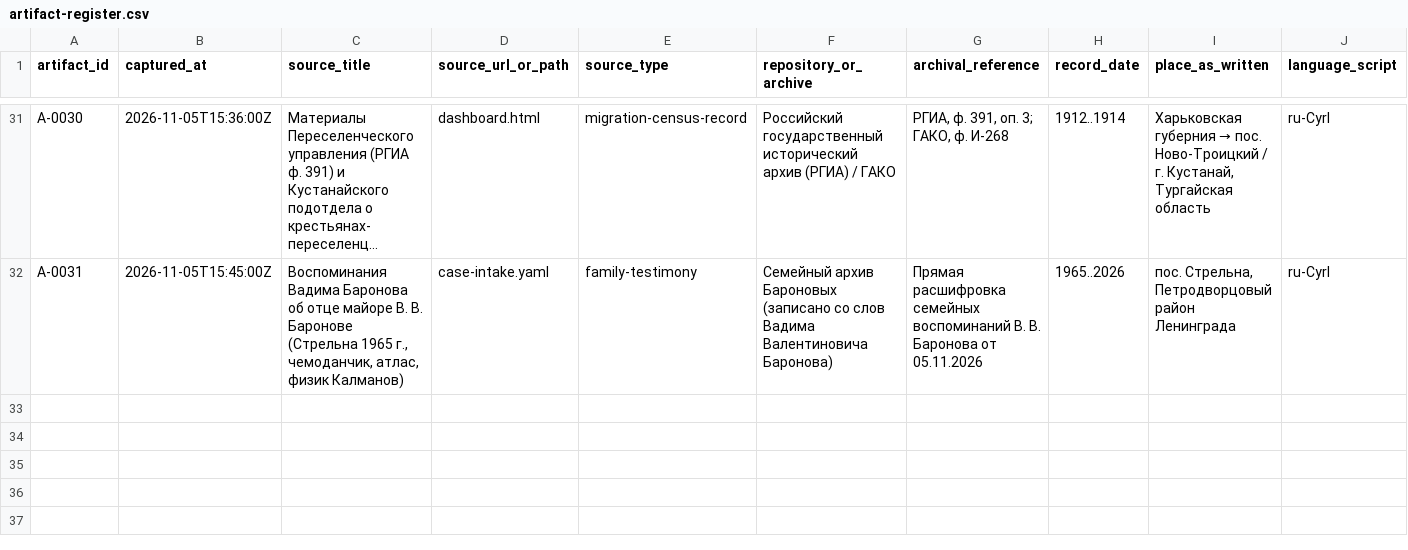
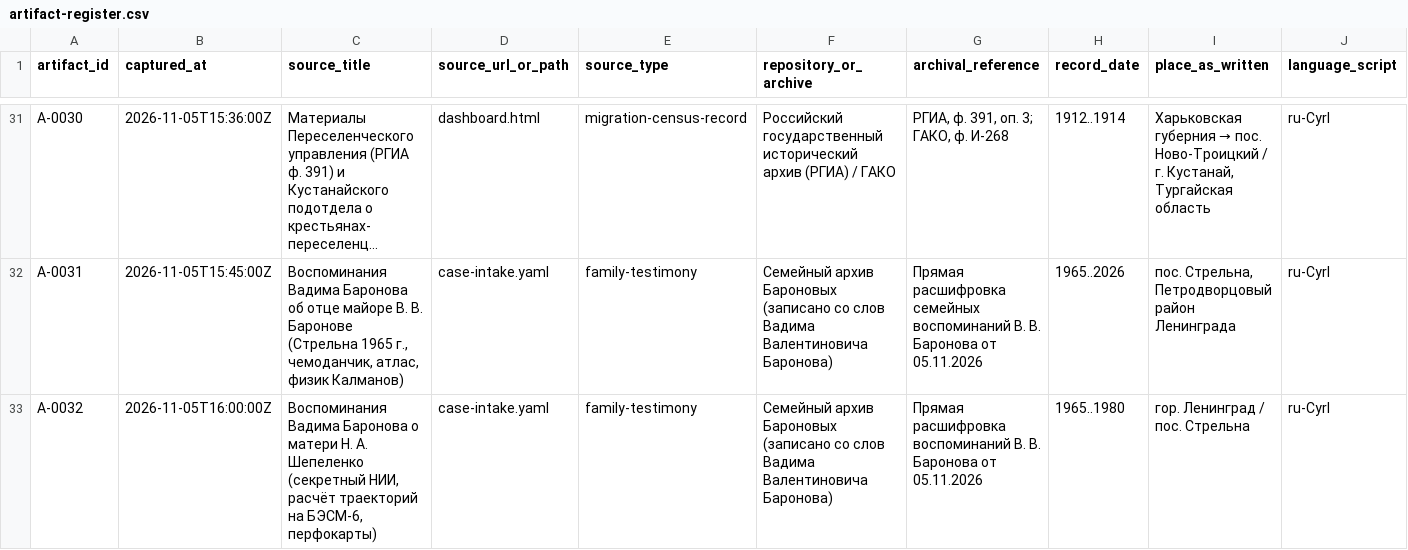
Before and after one commit to baronantonov/roots, a CSV file: artifact-register.csv, drawn as a sheet; only a part is shown, gaps mark what is left out; long unchanged cells end in …; rows hold the shown columns only; the diff names each change by its address in the sheet, - before the commit and + after, or states it on an @@ line.

```diff
--- a/artifact-register.csv
+++ b/artifact-register.csv
+row 33: A-0032 | 2026-11-05T16:00:00Z | Воспоминания Вадима Баронова о матери Н. А. Шепеленко (секретный НИИ, расчёт траекторий на БЭСМ-6, перфокарты) | case-intake.yaml | family-testimony | Семейный архив Бароновых (записано со слов Вадима Валентиновича Баронова) | Прямая расшифровка воспоминаний В. В. Баронова от 05.11.2026 | 1965..1980 | гор. Ленинград / пос. Стрельна | ru-Cyrl
```
Also changed, not shown: claims-register.csv, 5 other files.
